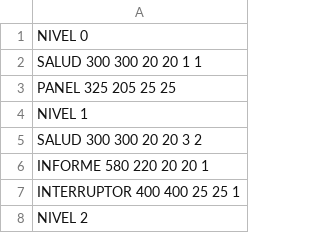
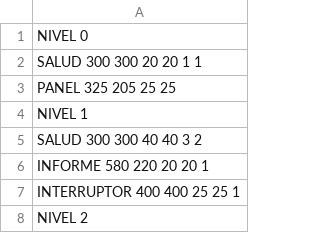
Before and after one commit to AAA-Studio/Experiment-A.L., a CSV file: bmps/Objetos/Objetos1.csv, drawn as a sheet; only a part is shown.

```diff
--- a/bmps/Objetos/Objetos1.csv
+++ b/bmps/Objetos/Objetos1.csv
@@ -4,3 +4,3 @@ PANEL 325 205 25 25
 NIVEL 1
-SALUD 300 300 20 20 3 2
+SALUD 300 300 40 40 3 2
 INFORME 580 220 20 20 1
```
Also changed, not shown: 35 other files.
